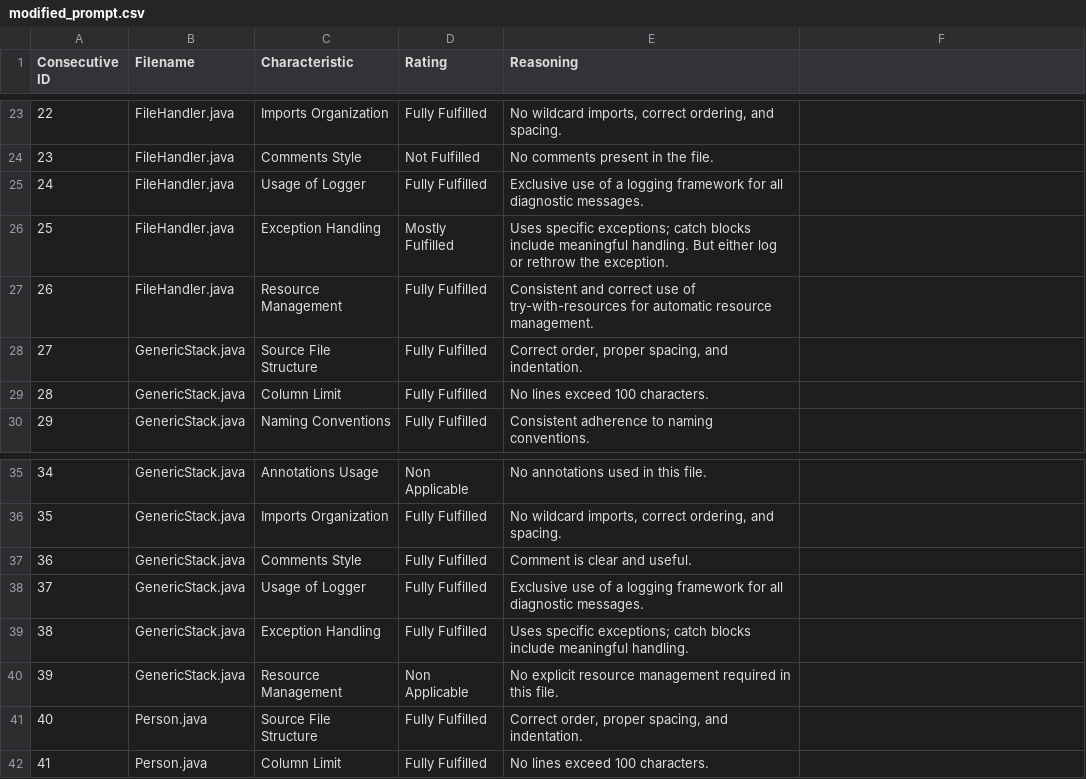
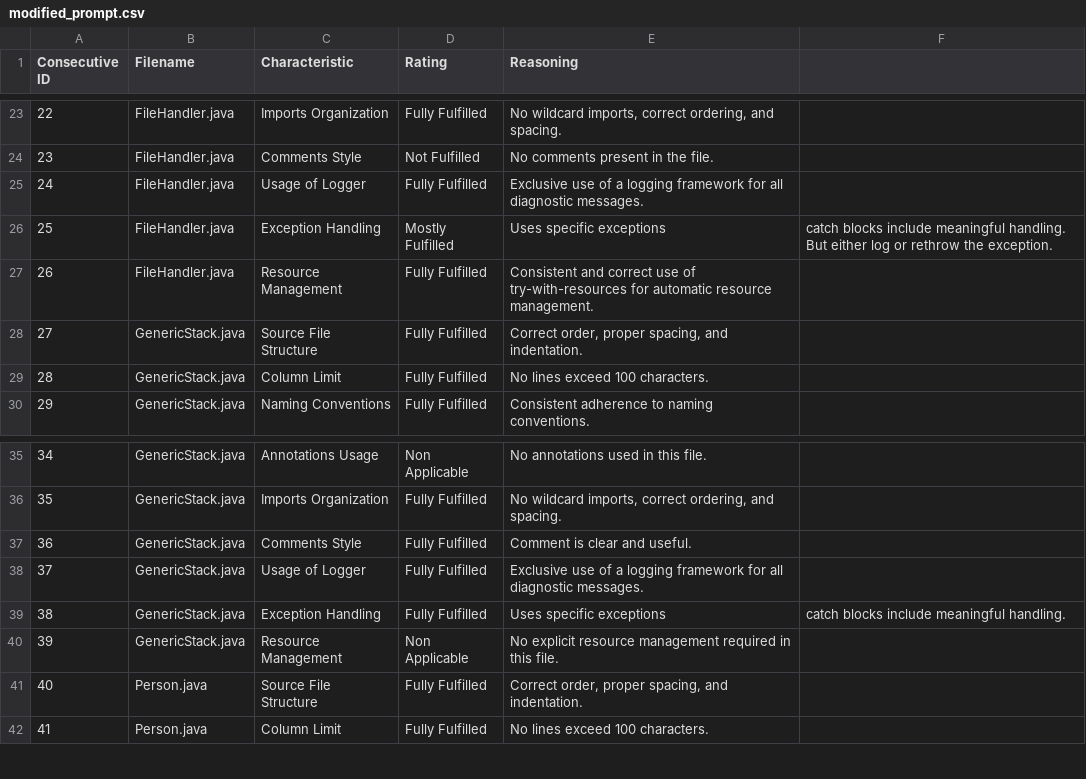
Before and after one commit to sebi-gr/Bachelorarbeit, a CSV file: Style/Results/modified_prompt.csv, drawn as a sheet; only a part is shown, gaps mark what is left out.

Commit message:
Update modified_prompt.csv

```diff
--- a/Style/Results/modified_prompt.csv
+++ b/Style/Results/modified_prompt.csv
@@ -25,3 +25,3 @@
 24;FileHandler.java;Usage of Logger;Fully Fulfilled;Exclusive use of a logging framework for all diagnostic messages.
-25;FileHandler.java;Exception Handling;Mostly Fulfilled;"Uses specific exceptions; catch blocks include meaningful handling. But either log or rethrow the exception."
+25;FileHandler.java;Exception Handling;Mostly Fulfilled;Uses specific exceptions; catch blocks include meaningful handling. But either log or rethrow the exception.
 26;FileHandler.java;Resource Management;Fully Fulfilled;Consistent and correct use of try-with-resources for automatic resource management.
@@ -38,3 +38,3 @@
 37;GenericStack.java;Usage of Logger;Fully Fulfilled;Exclusive use of a logging framework for all diagnostic messages.
-38;GenericStack.java;Exception Handling;Fully Fulfilled;"Uses specific exceptions; catch blocks include meaningful handling."
+38;GenericStack.java;Exception Handling;Fully Fulfilled;Uses specific exceptions; catch blocks include meaningful handling.
 39;GenericStack.java;Resource Management;Non Applicable;No explicit resource management required in this file.
```
